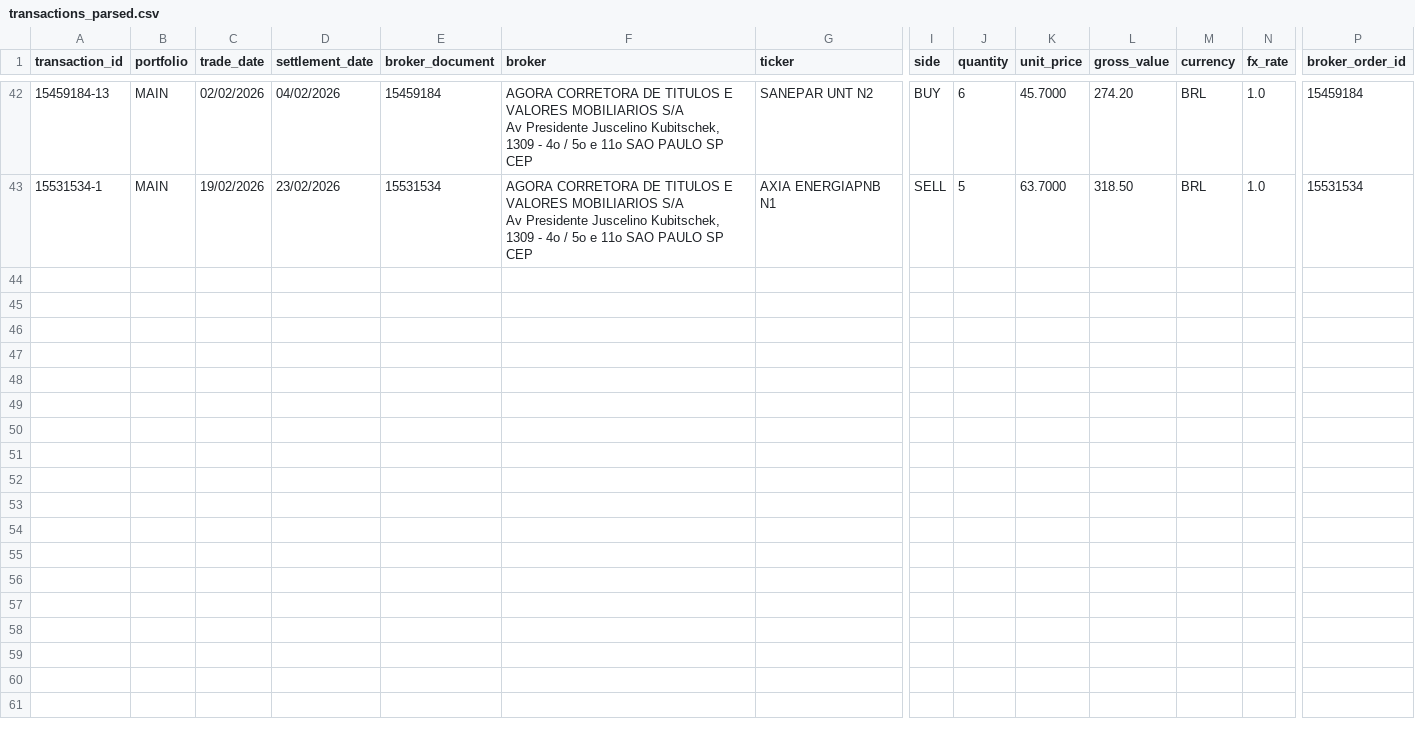
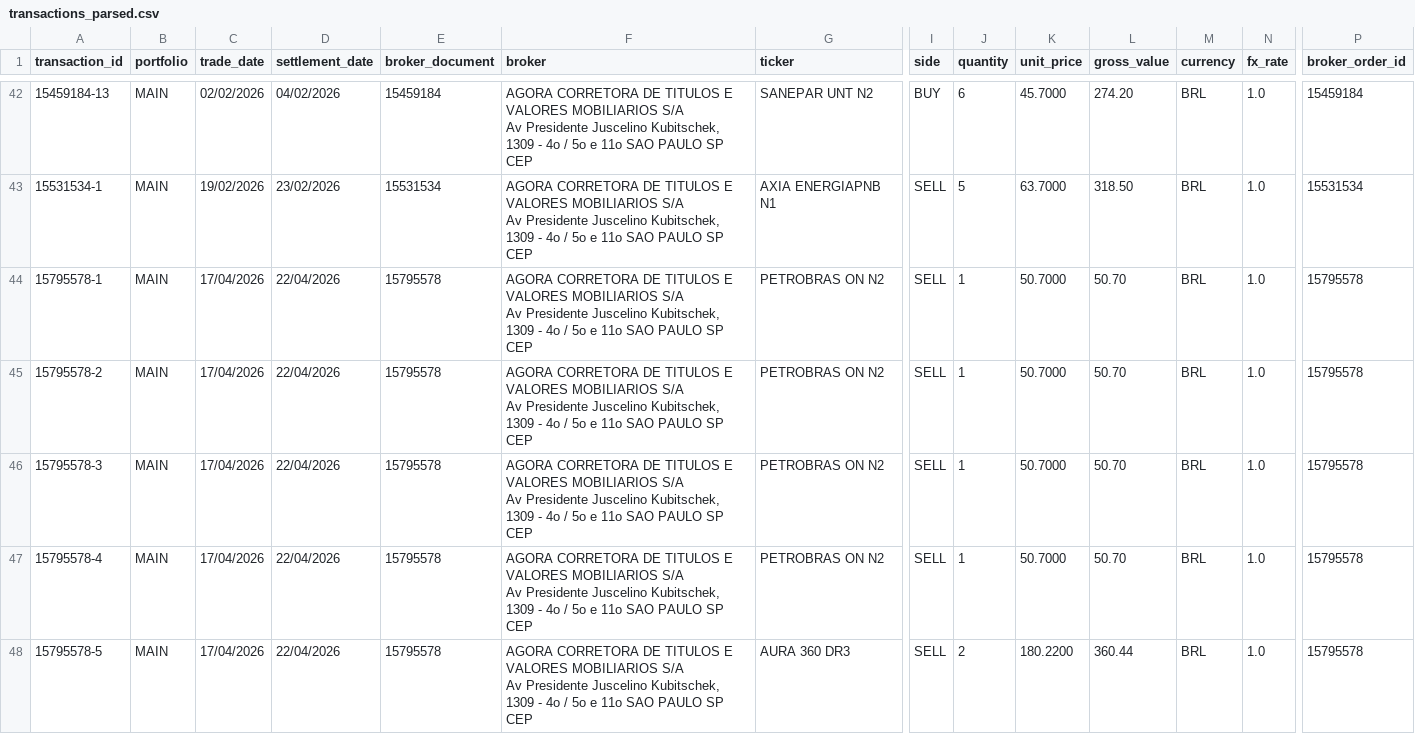
Before and after one commit to gabrielcamposic/PortfolioESG, a CSV file: data/transactions_parsed.csv, drawn as a sheet; only a part is shown, gaps mark what is left out; rows hold the shown columns only; ↵ is a line break in a cell; the diff names each change by its address in the sheet, - before the commit and + after, or states it on an @@ line.

```diff
--- a/data/transactions_parsed.csv
+++ b/data/transactions_parsed.csv
+row 44: 15795578-1 | MAIN | 17/04/2026 | 22/04/2026 | 15795578 | AGORA CORRETORA DE TITULOS E VALORES MOBILIARIOS S/A ↵ Av Presidente Juscelino Kubitschek, 1309 - 4o / 5o e 11o SAO PAULO SP CEP | PETROBRAS ON N2 | SELL | 1 | 50.7000 | 50.70 | BRL | 1.0 | 15795578
+row 45: 15795578-2 | MAIN | 17/04/2026 | 22/04/2026 | 15795578 | AGORA CORRETORA DE TITULOS E VALORES MOBILIARIOS S/A ↵ Av Presidente Juscelino Kubitschek, 1309 - 4o / 5o e 11o SAO PAULO SP CEP | PETROBRAS ON N2 | SELL | 1 | 50.7000 | 50.70 | BRL | 1.0 | 15795578
+row 46: 15795578-3 | MAIN | 17/04/2026 | 22/04/2026 | 15795578 | AGORA CORRETORA DE TITULOS E VALORES MOBILIARIOS S/A ↵ Av Presidente Juscelino Kubitschek, 1309 - 4o / 5o e 11o SAO PAULO SP CEP | PETROBRAS ON N2 | SELL | 1 | 50.7000 | 50.70 | BRL | 1.0 | 15795578
+row 47: 15795578-4 | MAIN | 17/04/2026 | 22/04/2026 | 15795578 | AGORA CORRETORA DE TITULOS E VALORES MOBILIARIOS S/A ↵ Av Presidente Juscelino Kubitschek, 1309 - 4o / 5o e 11o SAO PAULO SP CEP | PETROBRAS ON N2 | SELL | 1 | 50.7000 | 50.70 | BRL | 1.0 | 15795578
+row 48: 15795578-5 | MAIN | 17/04/2026 | 22/04/2026 | 15795578 | AGORA CORRETORA DE TITULOS E VALORES MOBILIARIOS S/A ↵ Av Presidente Juscelino Kubitschek, 1309 - 4o / 5o e 11o SAO PAULO SP CEP | AURA 360 DR3 | SELL | 2 | 180.2200 | 360.44 | BRL | 1.0 | 15795578
```
Also changed, not shown: data/Results/asset_attribution_history.csv, data/Results/portfolio_diagnostics_history.csv, 23 other files.
